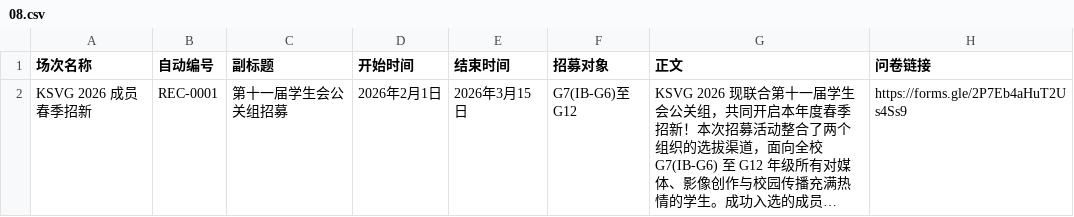
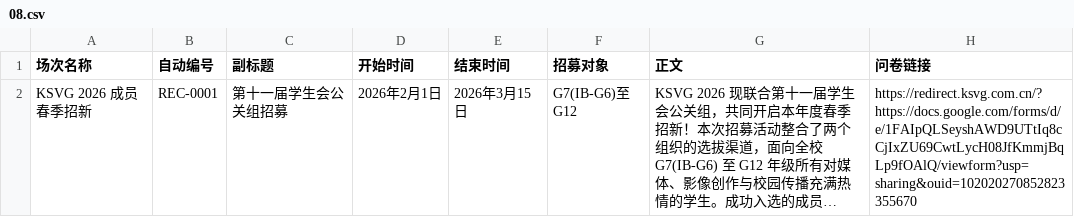
Before and after one commit to KCIS-KSVG/Data, a CSV file: progress/08.csv, drawn as a sheet; long unchanged cells end in …; the diff names each change by its address in the sheet, - before the commit and + after, or states it on an @@ line.

Commit message:
Update application form link in 08.csv
Replaced the original Google Forms link with a redirect URL in the progress/08.csv file for the KSVG 2026 spring recruitment event.

```diff
--- a/progress/08.csv
+++ b/progress/08.csv
-H2 (问卷链接): https://forms.gle/2P7Eb4aHuT2Us4Ss9
+H2 (问卷链接): https://redirect.ksvg.com.cn/?https://docs.google.com/forms/d/e/1FAIpQLSeyshAWD9UTtIq8cCjIxZU69CwtLycH08JfKmmjBqLp9fOAlQ/viewform?usp=sharing&ouid=102020270852823355670
```
